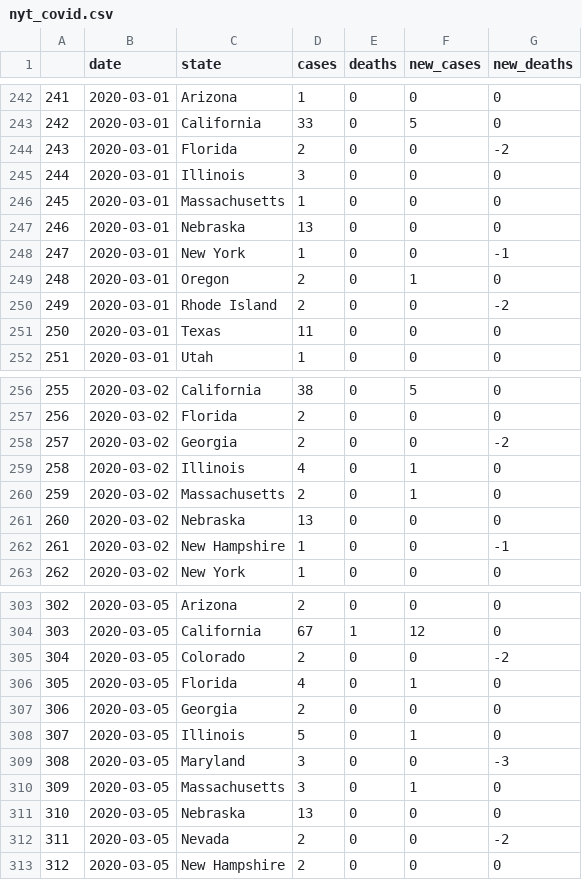
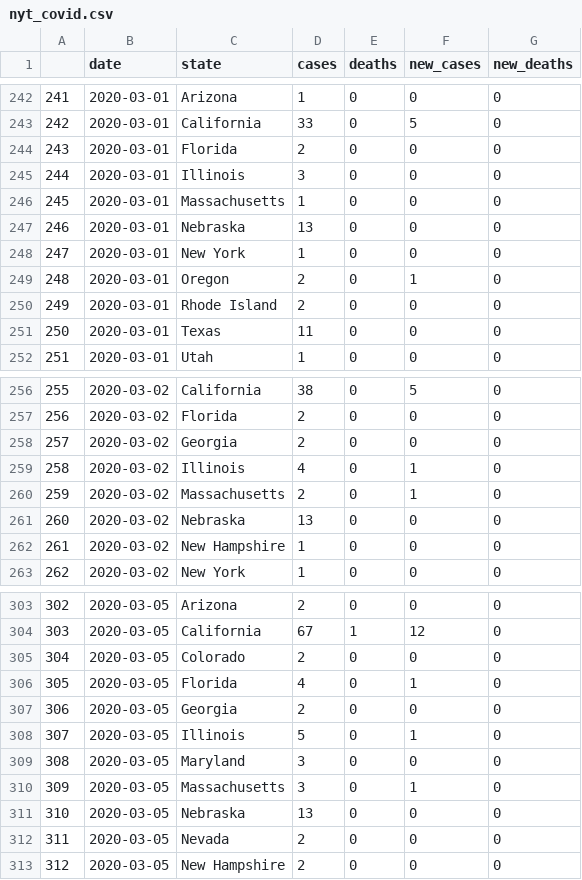
Before and after one commit to mids-w203/lab_2_rbgs_covid19mobility, a CSV file: data/interim/nyt_covid.csv, drawn as a sheet; only a part is shown, gaps mark what is left out; the diff covers the shown part only.

```diff
--- a/data/interim/nyt_covid.csv
+++ b/data/interim/nyt_covid.csv
@@ -243,3 +243,3 @@
 "242",2020-03-01,"California",33,0,5,0
-"243",2020-03-01,"Florida",2,0,0,-2
+"243",2020-03-01,"Florida",2,0,0,0
 "244",2020-03-01,"Illinois",3,0,0,0
@@ -247,5 +247,5 @@
 "246",2020-03-01,"Nebraska",13,0,0,0
-"247",2020-03-01,"New York",1,0,0,-1
+"247",2020-03-01,"New York",1,0,0,0
 "248",2020-03-01,"Oregon",2,0,1,0
-"249",2020-03-01,"Rhode Island",2,0,0,-2
+"249",2020-03-01,"Rhode Island",2,0,0,0
 "250",2020-03-01,"Texas",11,0,0,0
@@ -257,3 +257,3 @@
 "256",2020-03-02,"Florida",2,0,0,0
-"257",2020-03-02,"Georgia",2,0,0,-2
+"257",2020-03-02,"Georgia",2,0,0,0
 "258",2020-03-02,"Illinois",4,0,1,0
@@ -261,3 +261,3 @@
 "260",2020-03-02,"Nebraska",13,0,0,0
-"261",2020-03-02,"New Hampshire",1,0,0,-1
+"261",2020-03-02,"New Hampshire",1,0,0,0
 "262",2020-03-02,"New York",1,0,0,0
@@ -304,3 +304,3 @@
 "303",2020-03-05,"California",67,1,12,0
-"304",2020-03-05,"Colorado",2,0,0,-2
+"304",2020-03-05,"Colorado",2,0,0,0
 "305",2020-03-05,"Florida",4,0,1,0
@@ -308,6 +308,6 @@
 "307",2020-03-05,"Illinois",5,0,1,0
-"308",2020-03-05,"Maryland",3,0,0,-3
+"308",2020-03-05,"Maryland",3,0,0,0
 "309",2020-03-05,"Massachusetts",3,0,1,0
 "310",2020-03-05,"Nebraska",13,0,0,0
-"311",2020-03-05,"Nevada",2,0,0,-2
+"311",2020-03-05,"Nevada",2,0,0,0
 "312",2020-03-05,"New Hampshire",2,0,0,0
```
Also changed, not shown: 47 edited cells elsewhere in this file, 1 other file.
